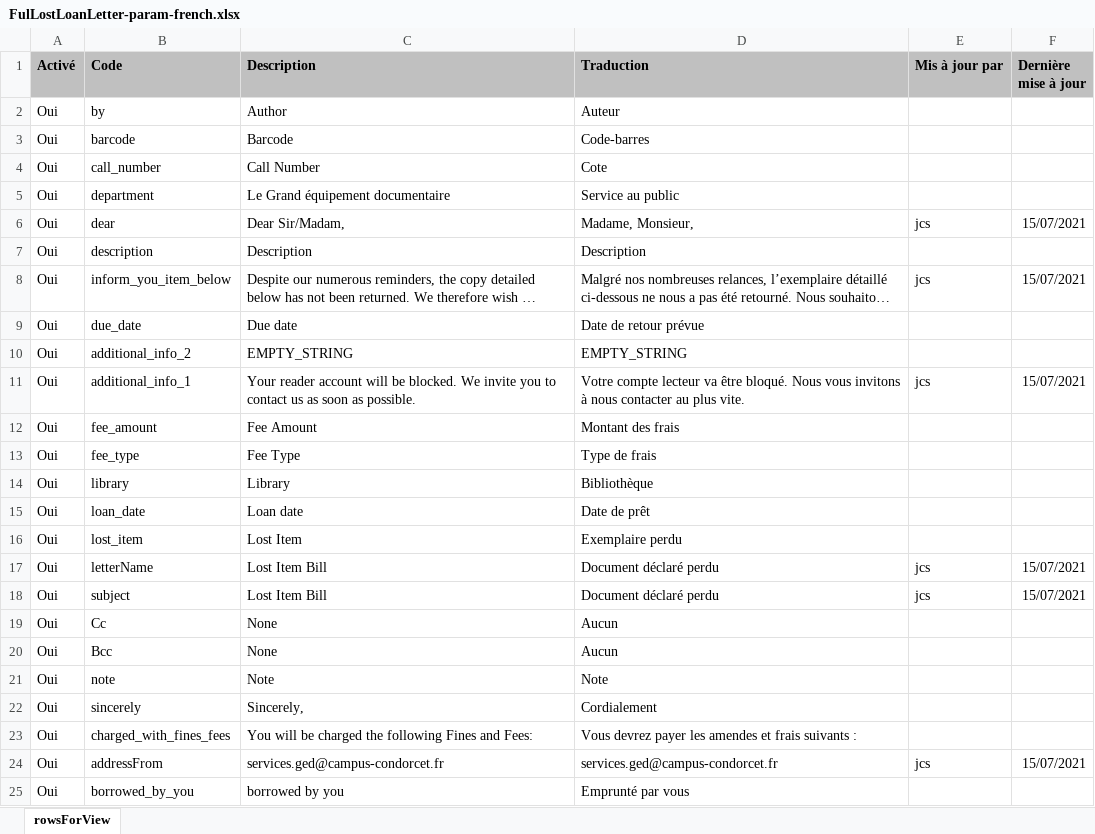
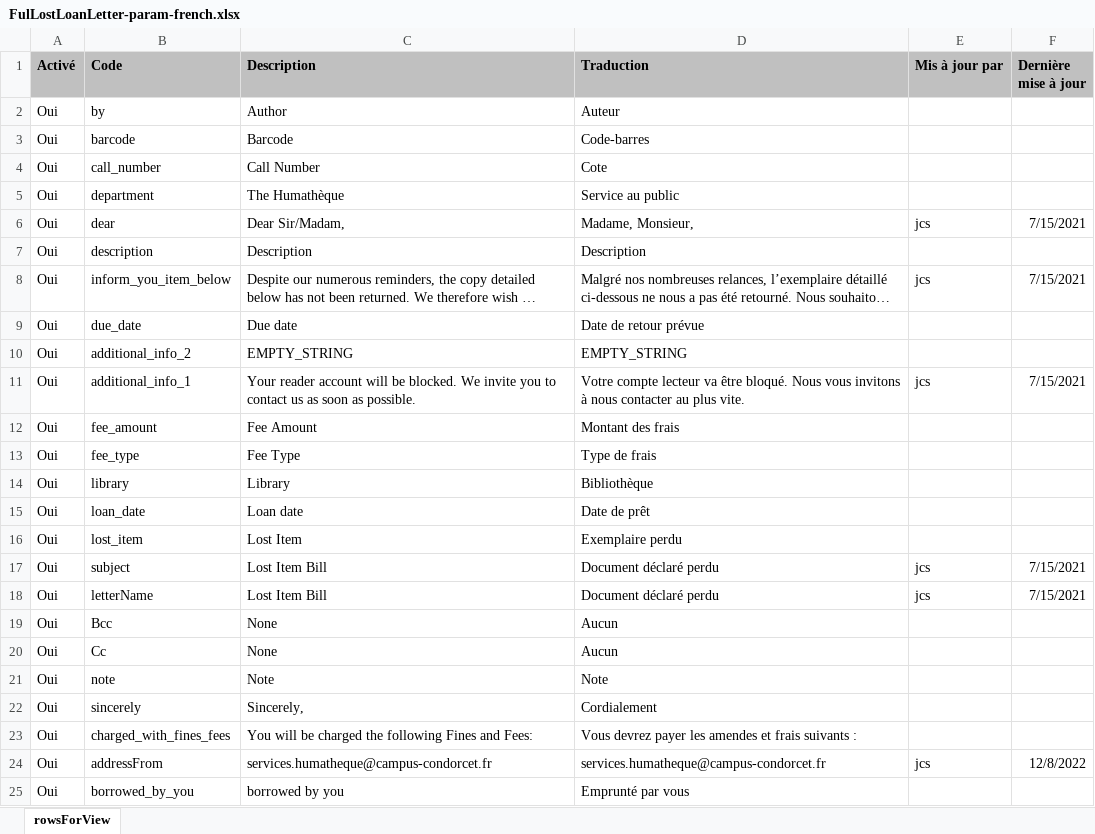
Before and after one commit to epcc-ged/LettersAlmaGED, an Excel workbook: FulLostLoanLetter/FulLostLoanLetter-param-french.xlsx, sheet rowsForView, drawn as a sheet; only a part is shown; long unchanged cells end in …; values as stored, in another font and other column widths than the file's, no borders; charts and pictures not drawn; removed rows and columns are numbered as before the commit, all else as after; the diff names each change by its address in the sheet, - before the commit and + after, or states it on an @@ line.

Commit message:
2022-12-08 JCS : renommage GED en Humathèque

```diff
--- a/FulLostLoanLetter/FulLostLoanLetter-param-french.xlsx (sheet rowsForView)
+++ b/FulLostLoanLetter/FulLostLoanLetter-param-french.xlsx (sheet rowsForView)
-C5 (Description): Le Grand équipement documentaire
+C5 (Description): The Humathèque
-F6 (Dernière mise à jour): 15/07/2021
+F6 (Dernière mise à jour): 7/15/2021
-F8 (Dernière mise à jour): 15/07/2021
+F8 (Dernière mise à jour): 7/15/2021
-F11 (Dernière mise à jour): 15/07/2021
+F11 (Dernière mise à jour): 7/15/2021
-row 17: Oui | letterName | Lost Item Bill | Document déclaré perdu | jcs | 15/07/2021
-F17 (Dernière mise à jour): 15/07/2021
+F17 (Dernière mise à jour): 7/15/2021
+row 18: Oui | letterName | Lost Item Bill | Document déclaré perdu | jcs | 7/15/2021
@@ row 20 moved to row 19: Oui @@
-C24 (Description): services.ged@campus-condorcet.fr
+C24 (Description): services.humatheque@campus-condorcet.fr
-D24 (Traduction): services.ged@campus-condorcet.fr
+D24 (Traduction): services.humatheque@campus-condorcet.fr
-F24 (Dernière mise à jour): 15/07/2021
+F24 (Dernière mise à jour): 12/8/2022
```
Also changed, not shown: charts or pictures.
